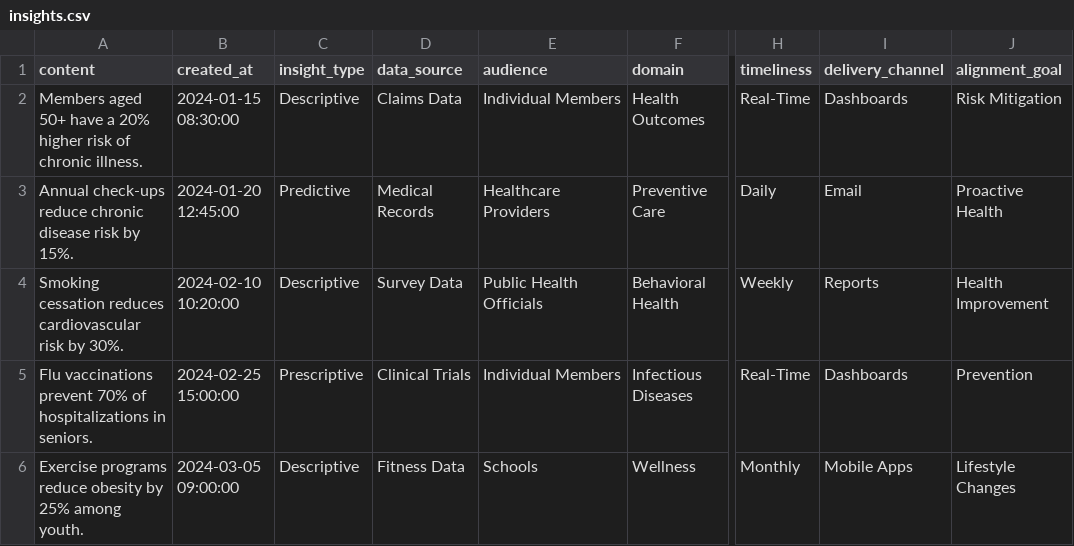
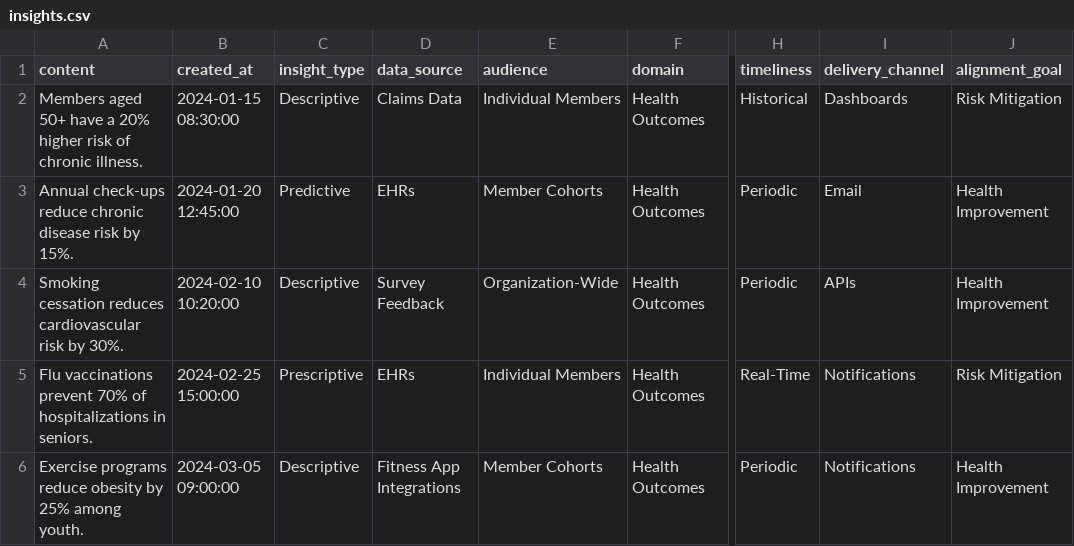
Before and after one commit to agutta12/eureka-backend-functions, a CSV file: insights_injest_csv/test_data/insights.csv, drawn as a sheet; only a part is shown, gaps mark what is left out; the diff names each change by its address in the sheet, - before the commit and + after, or states it on an @@ line.

Commit message:
good working copy with injest from csv

```diff
--- a/insights_injest_csv/test_data/insights.csv
+++ b/insights_injest_csv/test_data/insights.csv
-H2 (timeliness): Real-Time
+H2 (timeliness): Historical
-D3 (data_source): Medical Records
+D3 (data_source): EHRs
-E3 (audience): Healthcare Providers
+E3 (audience): Member Cohorts
-F3 (domain): Preventive Care
+F3 (domain): Health Outcomes
-H3 (timeliness): Daily
+H3 (timeliness): Periodic
-J3 (alignment_goal): Proactive Health
+J3 (alignment_goal): Health Improvement
-D4 (data_source): Survey Data
+D4 (data_source): Survey Feedback
-E4 (audience): Public Health Officials
+E4 (audience): Organization-Wide
-F4 (domain): Behavioral Health
+F4 (domain): Health Outcomes
-H4 (timeliness): Weekly
+H4 (timeliness): Periodic
-I4 (delivery_channel): Reports
+I4 (delivery_channel): APIs
-D5 (data_source): Clinical Trials
+D5 (data_source): EHRs
-F5 (domain): Infectious Diseases
+F5 (domain): Health Outcomes
-I5 (delivery_channel): Dashboards
+I5 (delivery_channel): Notifications
-J5 (alignment_goal): Prevention
+J5 (alignment_goal): Risk Mitigation
-D6 (data_source): Fitness Data
+D6 (data_source): Fitness App Integrations
-E6 (audience): Schools
+E6 (audience): Member Cohorts
-F6 (domain): Wellness
+F6 (domain): Health Outcomes
-H6 (timeliness): Monthly
+H6 (timeliness): Periodic
-I6 (delivery_channel): Mobile Apps
+I6 (delivery_channel): Notifications
-J6 (alignment_goal): Lifestyle Changes
+J6 (alignment_goal): Health Improvement
```
Also changed, not shown: 2 other files.
